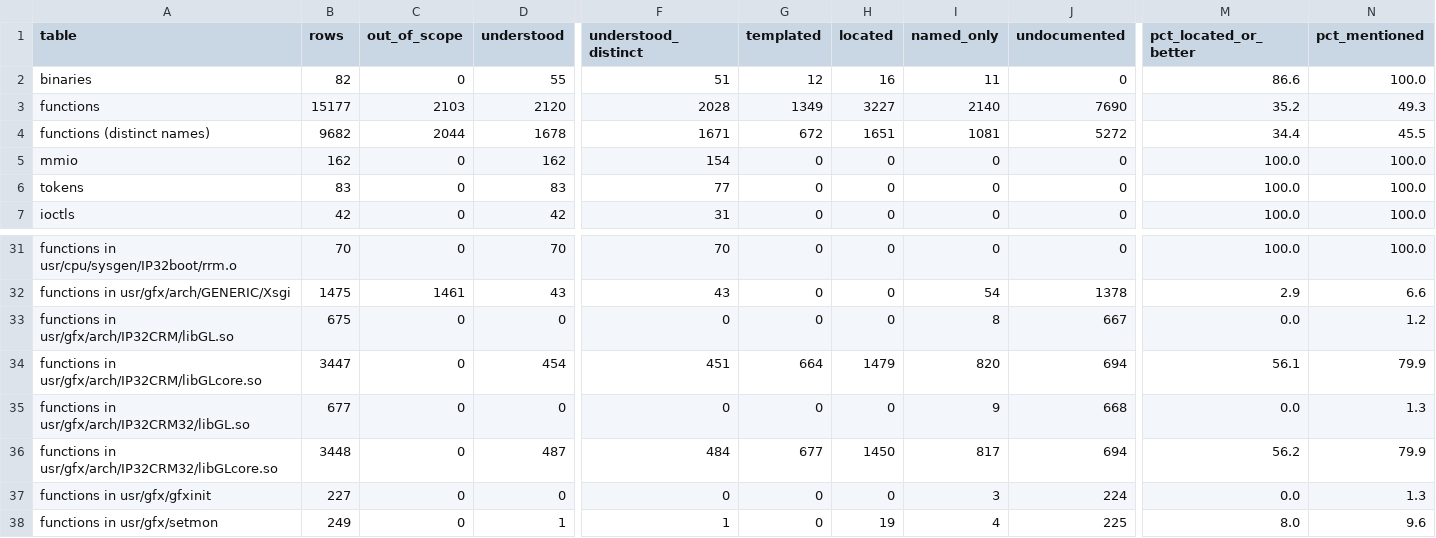
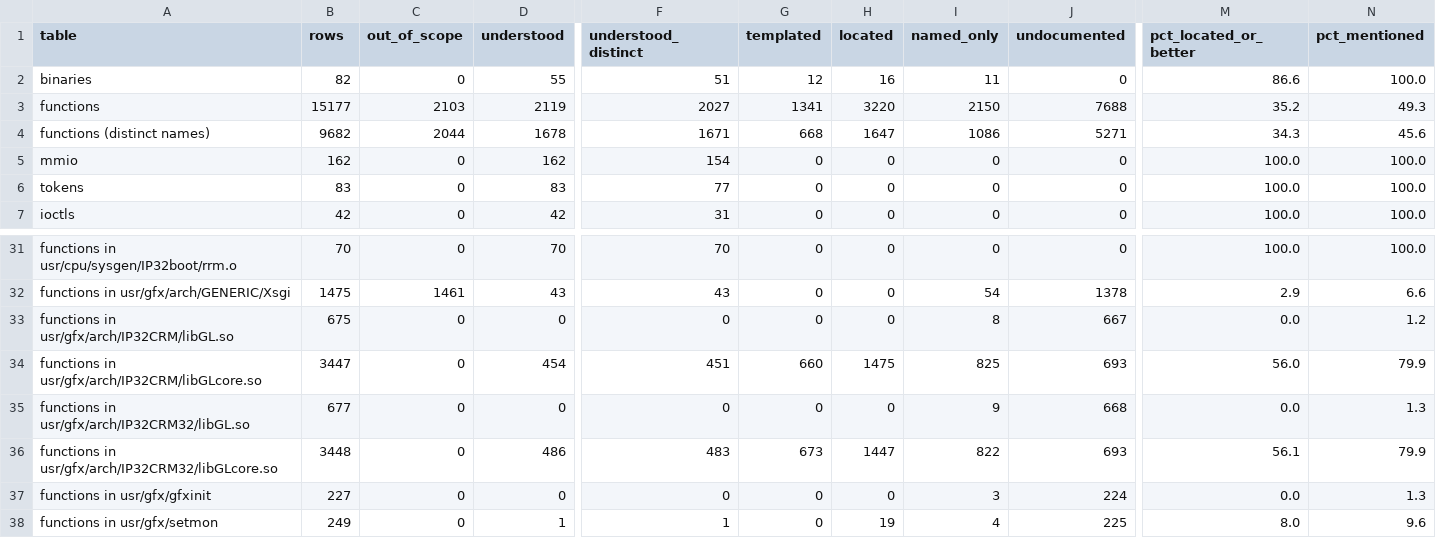
Before and after one commit to jamesbraid/crime, a TSV file: docs/inventory/summary.tsv, drawn as a sheet; only a part is shown, gaps mark what is left out; the diff names each change by its address in the sheet, - before the commit and + after, or states it on an @@ line.

```diff
--- a/docs/inventory/summary.tsv
+++ b/docs/inventory/summary.tsv
-D3 (understood): 2120
+D3 (understood): 2119
-F3 (understood_distinct): 2028
+F3 (understood_distinct): 2027
-G3 (templated): 1349
+G3 (templated): 1341
-H3 (located): 3227
+H3 (located): 3220
-I3 (named_only): 2140
+I3 (named_only): 2150
-J3 (undocumented): 7690
+J3 (undocumented): 7688
-G4 (templated): 672
+G4 (templated): 668
-H4 (located): 1651
+H4 (located): 1647
-I4 (named_only): 1081
+I4 (named_only): 1086
-J4 (undocumented): 5272
+J4 (undocumented): 5271
-M4 (pct_located_or_better): 34.4
+M4 (pct_located_or_better): 34.3
-N4 (pct_mentioned): 45.5
+N4 (pct_mentioned): 45.6
-G34 (templated): 664
+G34 (templated): 660
-H34 (located): 1479
+H34 (located): 1475
-I34 (named_only): 820
+I34 (named_only): 825
-J34 (undocumented): 694
+J34 (undocumented): 693
-M34 (pct_located_or_better): 56.1
+M34 (pct_located_or_better): 56.0
-D36 (understood): 487
+D36 (understood): 486
-F36 (understood_distinct): 484
+F36 (understood_distinct): 483
-G36 (templated): 677
+G36 (templated): 673
-H36 (located): 1450
+H36 (located): 1447
-I36 (named_only): 817
+I36 (named_only): 822
-J36 (undocumented): 694
+J36 (undocumented): 693
-M36 (pct_located_or_better): 56.2
+M36 (pct_located_or_better): 56.1
```
Also changed, not shown: 3 other files.
